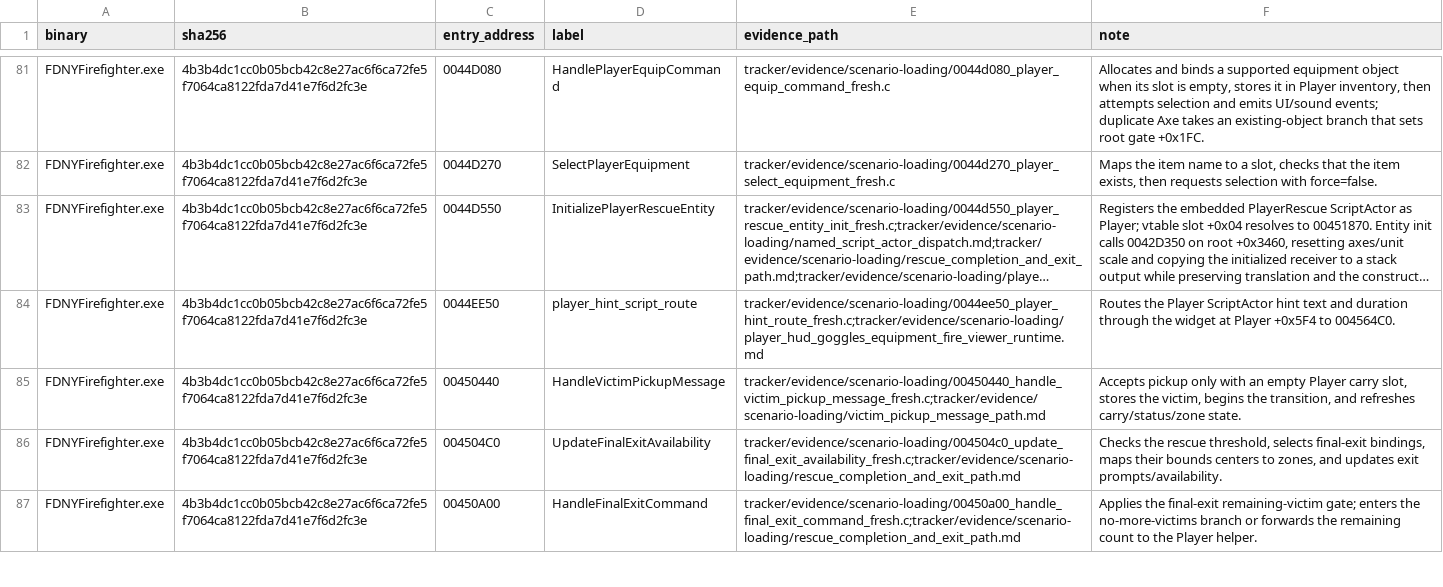
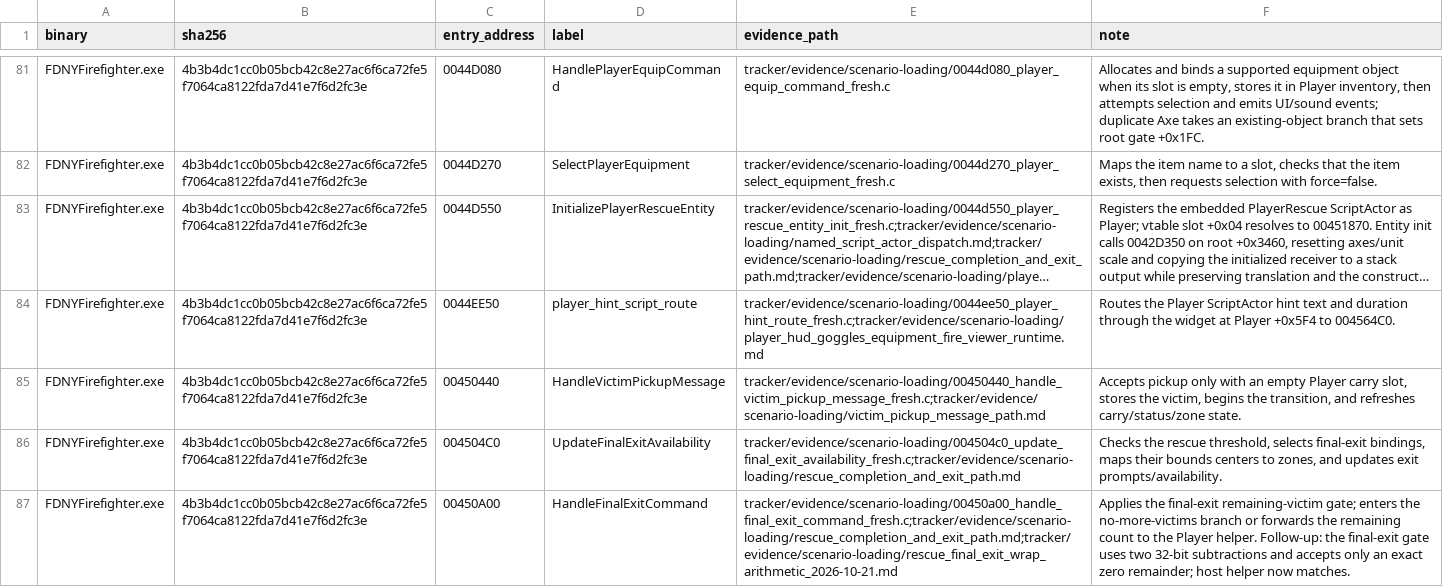
Before and after one commit to JacobPilawa/fdny-maps, a CSV file: decomp_revised/tracker/function_reviews.csv, drawn as a sheet; only a part is shown, gaps mark what is left out; long unchanged cells end in …; the diff covers the shown part only; the diff names each change by its address in the sheet, - before the commit and + after, or states it on an @@ line.

Commit message:
Match rescue final-exit counter semantics

```diff
--- a/decomp_revised/tracker/function_reviews.csv
+++ b/decomp_revised/tracker/function_reviews.csv
-E87 (evidence_path): tracker/evidence/scenario-loading/00450a00_handle_final_exit_command_fresh.c;tracker/evidence/scenario-loading/rescue_completion_and_exit_path.md
+E87 (evidence_path): tracker/evidence/scenario-loading/00450a00_handle_final_exit_command_fresh.c;tracker/evidence/scenario-loading/rescue_completion_and_exit_path.md;tracker/evidence/scenario-loading/rescue_final_exit_wrap_arithmetic_2026-10-21.md
-F87 (note): …Player helper.
+F87 (note): …Player helper. Follow-up: the final-exit gate uses two 32-bit subtractions and accepts only an exact zero remainder; host helper now matches.
```
Also changed, not shown: 4 edited cells elsewhere in this file, decomp_revised/tracker/progress_history.csv, 7 other files.
